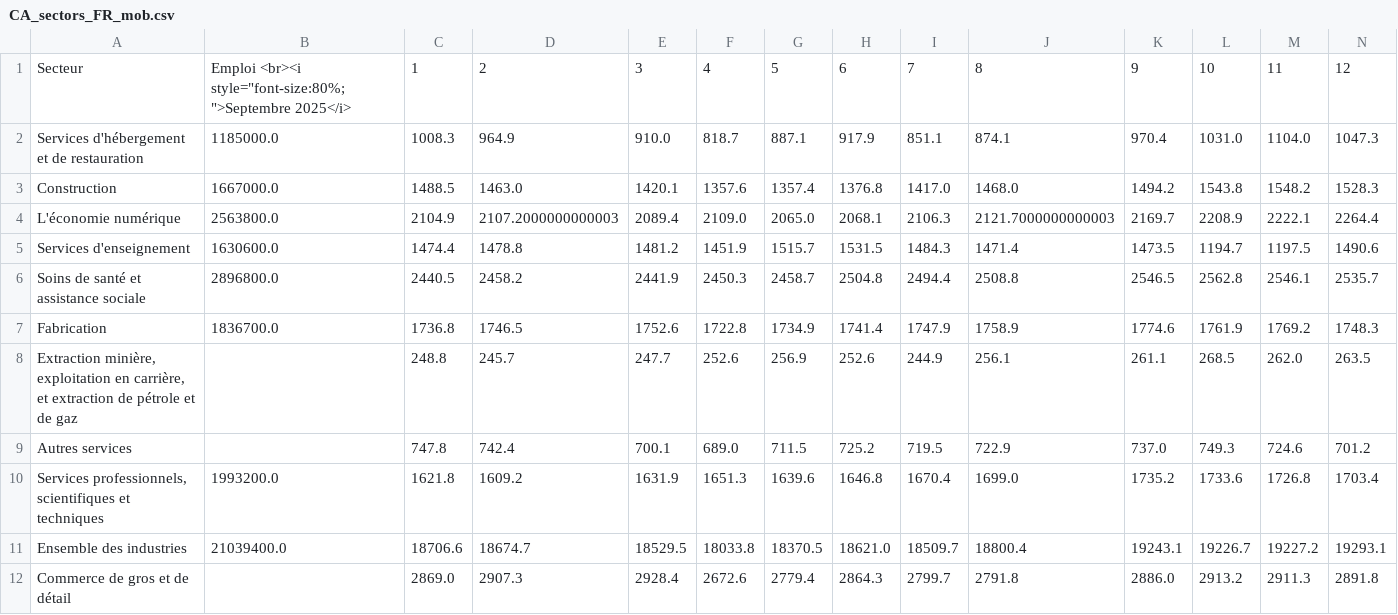
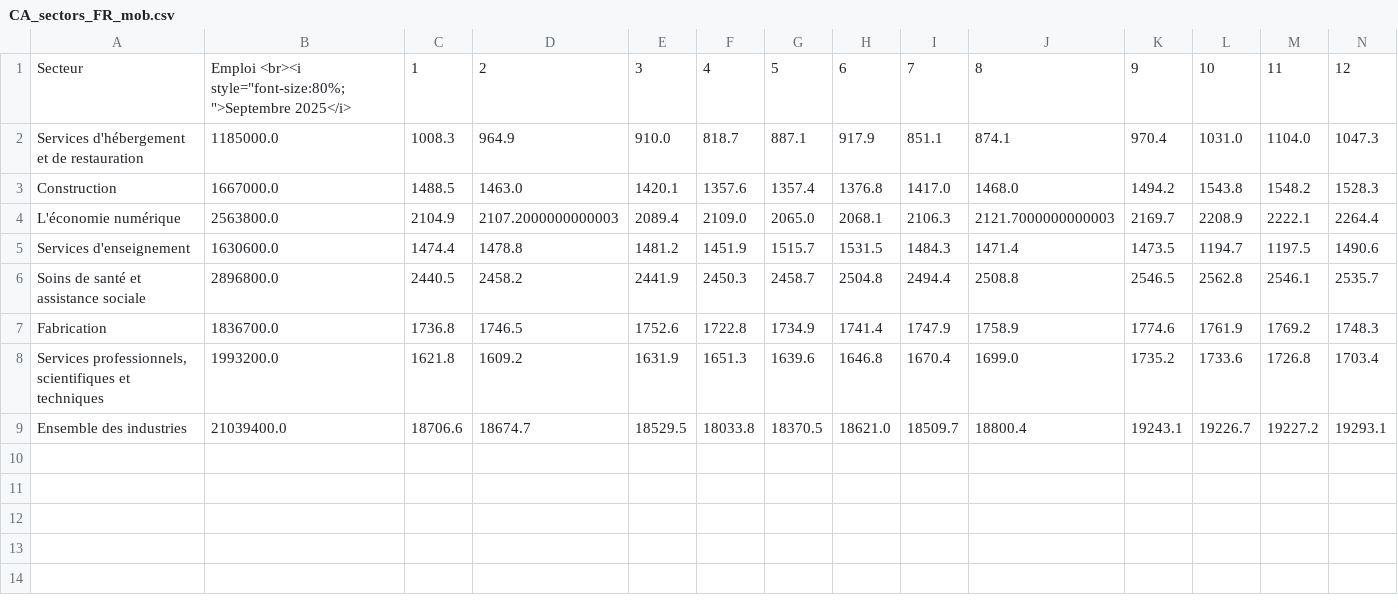
Before and after one commit to eTalent-LMI/lfs_raw, a CSV file: CA_sectors_FR_mob.csv, drawn as a sheet; only a part is shown; rows hold the shown columns only; the diff names each change by its address in the sheet, - before the commit and + after, or states it on an @@ line.

```diff
--- a/CA_sectors_FR_mob.csv
+++ b/CA_sectors_FR_mob.csv
-row 8: Extraction minière, exploitation en carrière, et extraction de pétrole et de gaz |  | 248.8 | 245.7 | 247.7 | 252.6 | 256.9 | 252.6 | 244.9 | 256.1 | 261.1 | 268.5 | 262.0 | 263.5
-row 9: Autres services |  | 747.8 | 742.4 | 700.1 | 689.0 | 711.5 | 725.2 | 719.5 | 722.9 | 737.0 | 749.3 | 724.6 | 701.2
-row 12: Commerce de gros et de détail |  | 2869.0 | 2907.3 | 2928.4 | 2672.6 | 2779.4 | 2864.3 | 2799.7 | 2791.8 | 2886.0 | 2913.2 | 2911.3 | 2891.8
```
Also changed, not shown: AB_sectors_FR_mob.csv, CA_sectors_EN_mob.csv, 41 other files.
